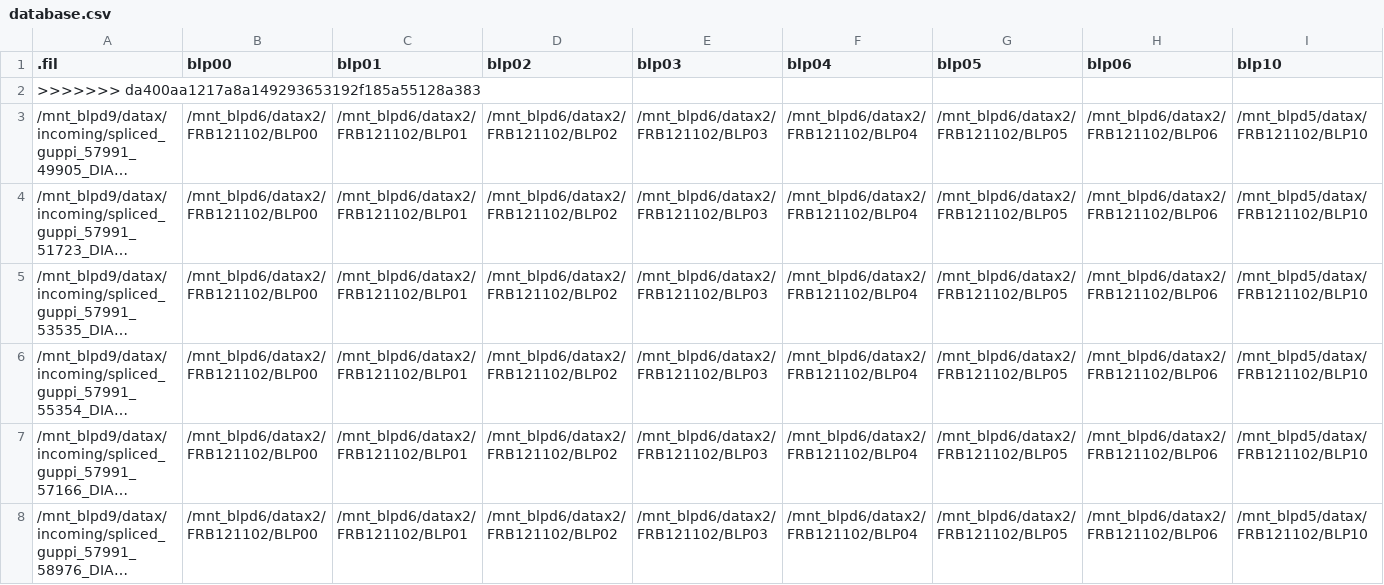
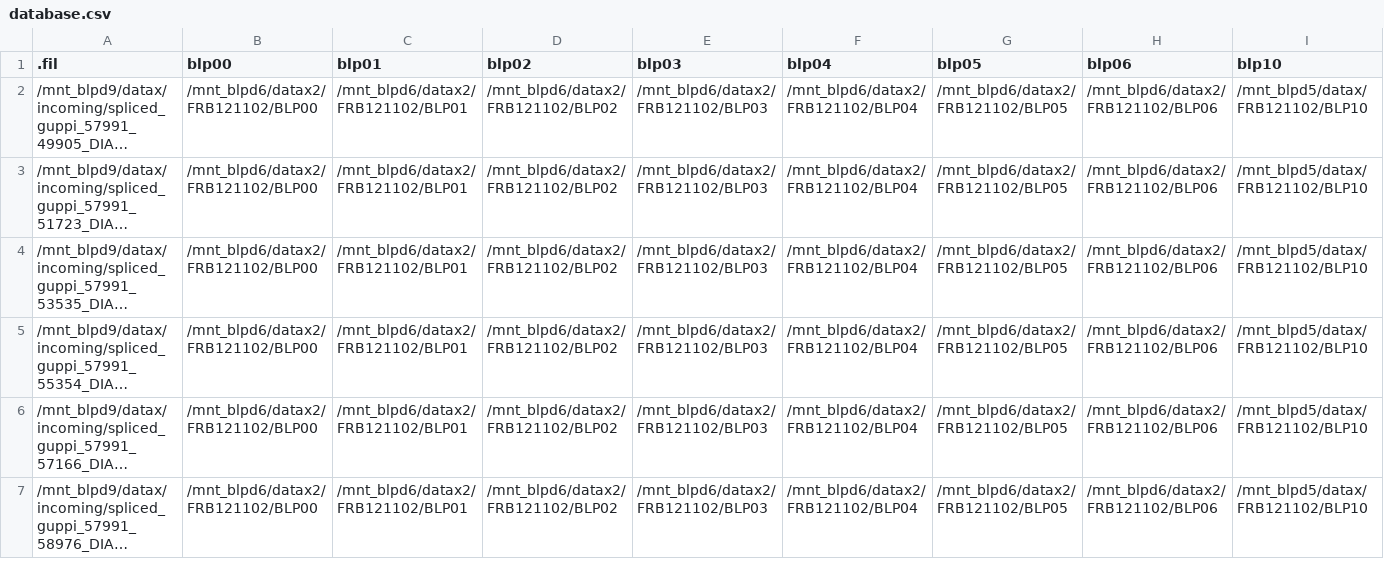
Before and after one commit to jakobtfaber/SPANDAK_extension, a CSV file: pipeline_playground/database.csv, drawn as a sheet; only a part is shown; long unchanged cells end in …; rows hold the shown columns only; the diff names each change by its address in the sheet, - before the commit and + after, or states it on an @@ line.

```diff
--- a/pipeline_playground/database.csv
+++ b/pipeline_playground/database.csv
-row 2: >>>>>>> da400aa1217a8a149293653192f185a55128a383
```
Also changed, not shown: 2 other files.
